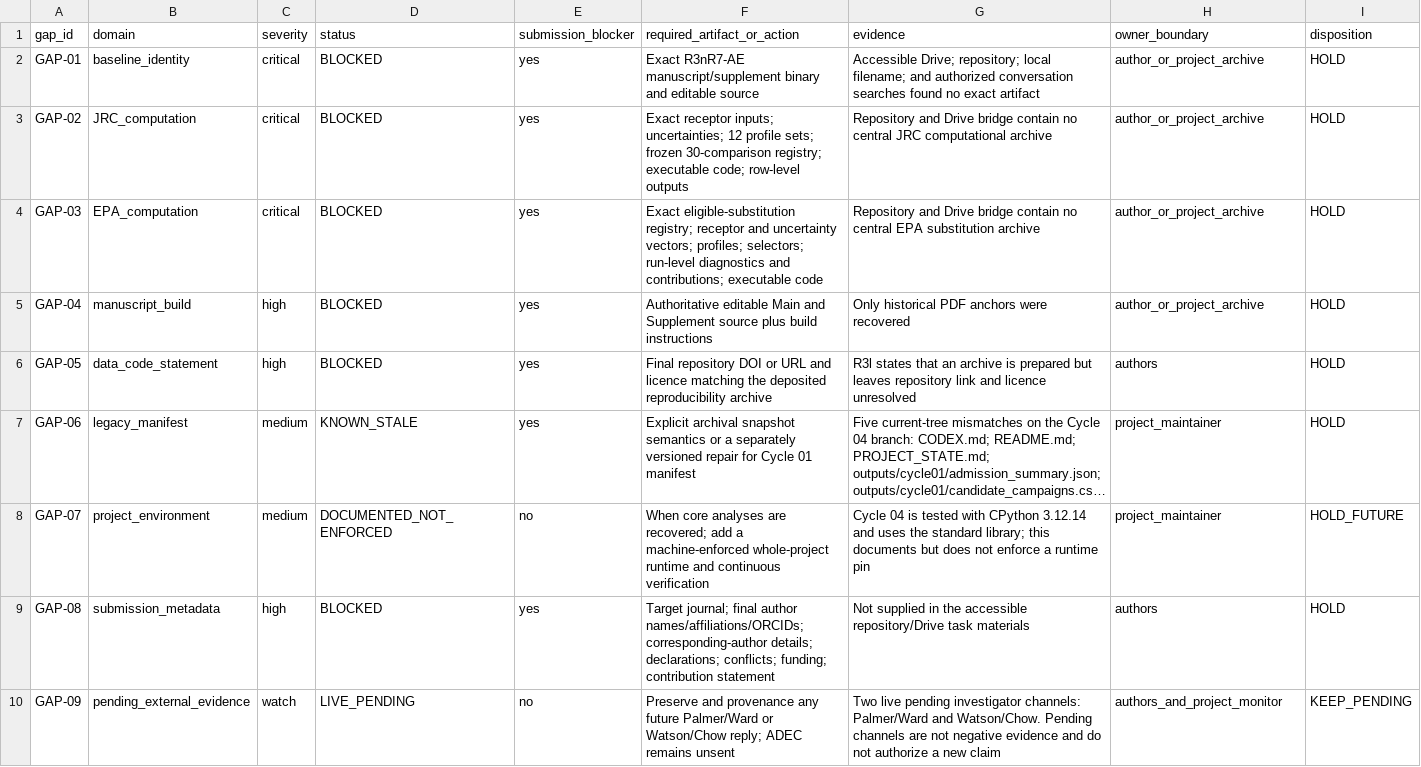
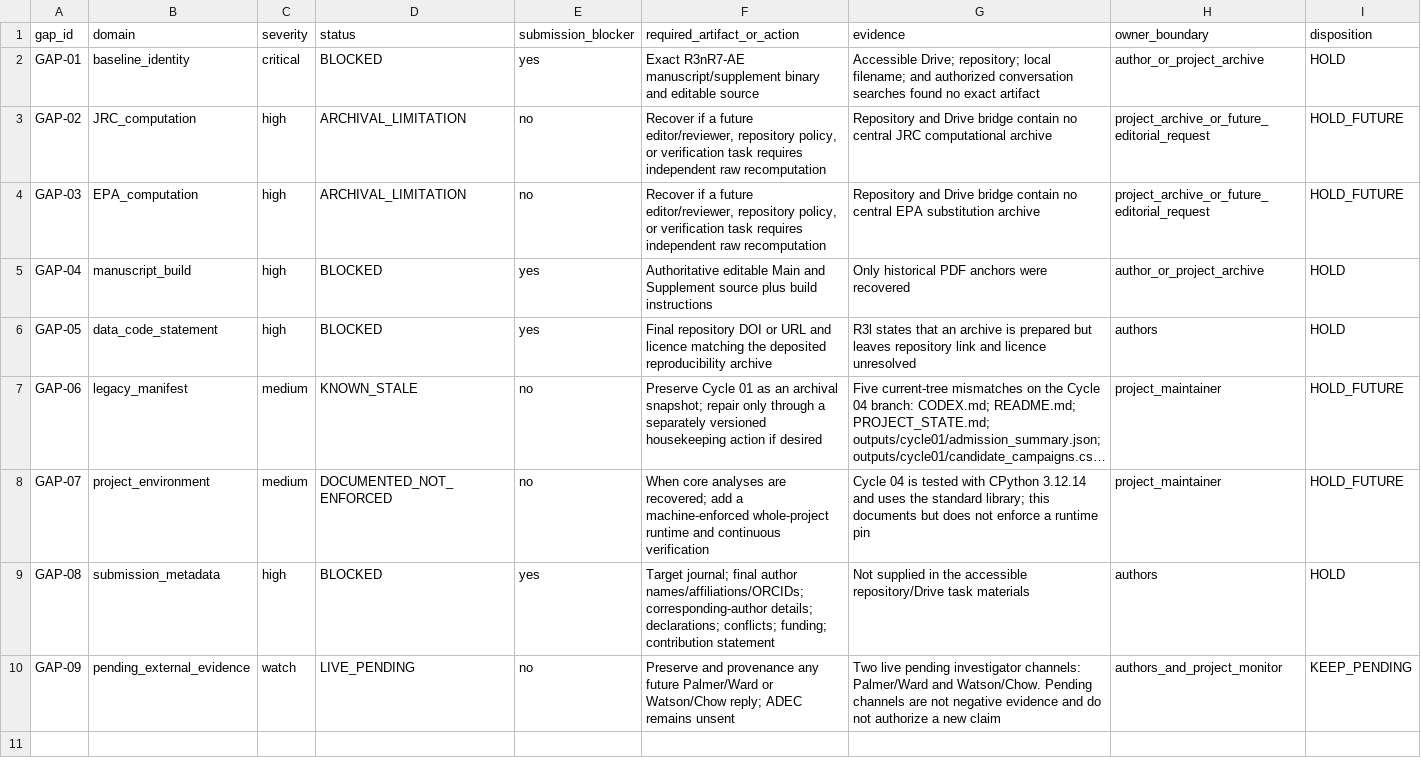
Before and after one commit to shaikhamalkawi-ux/PFFLS-CMB-Source-Attribution-Stability, a CSV file: outputs/cycle04/reproducibility_gap_register.csv, drawn as a sheet; long unchanged cells end in …; the diff names each change by its address in the sheet, - before the commit and + after, or states it on an @@ line.

Commit message:
Reclassify raw archive gaps as non-blocking limitations

```diff
--- a/outputs/cycle04/reproducibility_gap_register.csv
+++ b/outputs/cycle04/reproducibility_gap_register.csv
-C3:C4 (severity): critical
+C3:C4 (severity): high
-D3:D4 (status): BLOCKED
+D3:D4 (status): ARCHIVAL_LIMITATION
-E3:E4 (submission_blocker): yes
+E3:E4 (submission_blocker): no
-F3 (required_artifact_or_action): Exact receptor inputs; uncertainties; 12 profile sets; frozen 30-comparison registry; executable code; row-level outputs
+F3 (required_artifact_or_action): Recover if a future editor/reviewer, repository policy, or verification task requires independent raw recomputation
-H3:H4 (owner_boundary): author_or_project_archive
+H3:H4 (owner_boundary): project_archive_or_future_editorial_request
-I3:I4 (disposition): HOLD
+I3:I4 (disposition): HOLD_FUTURE
-F4 (required_artifact_or_action): Exact eligible-substitution registry; receptor and uncertainty vectors; profiles; selectors; run-level diagnostics and contributions; executable code
+F4 (required_artifact_or_action): Recover if a future editor/reviewer, repository policy, or verification task requires independent raw recomputation
-E7 (submission_blocker): yes
+E7 (submission_blocker): no
-F7 (required_artifact_or_action): Explicit archival snapshot semantics or a separately versioned repair for Cycle 01 manifest
+F7 (required_artifact_or_action): Preserve Cycle 01 as an archival snapshot; repair only through a separately versioned housekeeping action if desired
-I7 (disposition): HOLD
+I7 (disposition): HOLD_FUTURE
```
